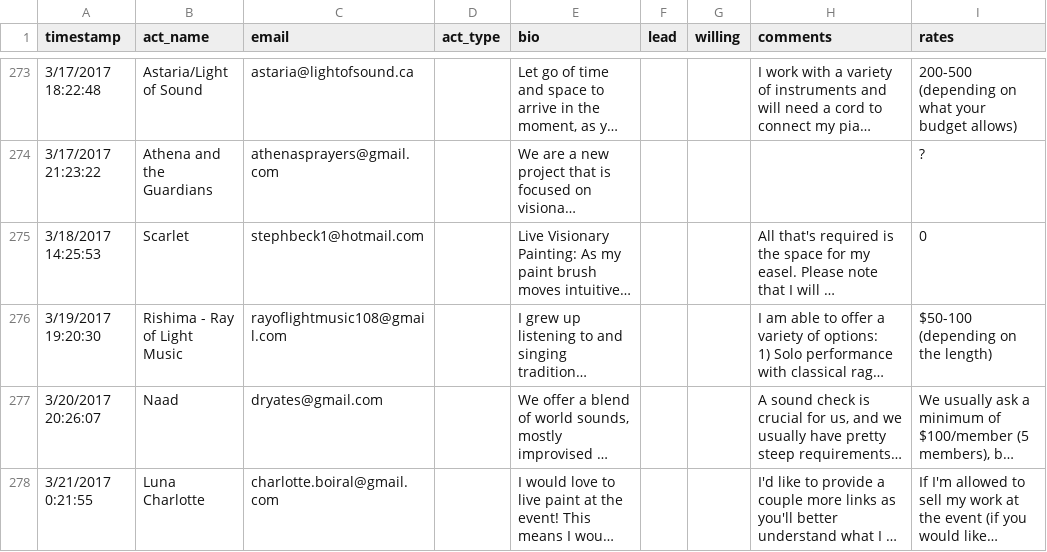
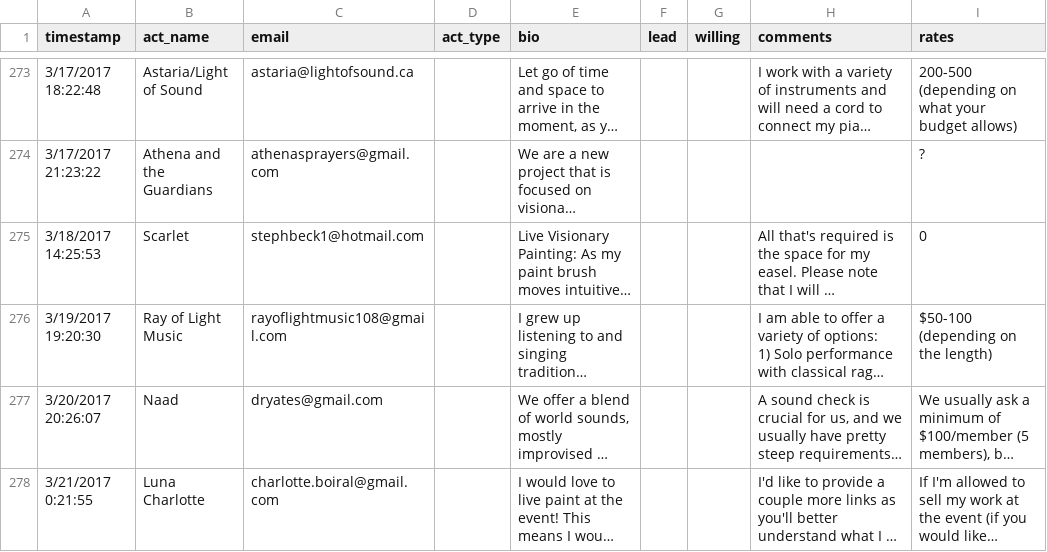
Before and after one commit to dasrecord/festivall, a CSV file: src/data/applicants/artist_raw.csv, drawn as a sheet; only a part is shown, gaps mark what is left out; long unchanged cells end in …; the diff covers the shown part only; the diff names each change by its address in the sheet, - before the commit and + after, or states it on an @@ line.

```diff
--- a/src/data/applicants/artist_raw.csv
+++ b/src/data/applicants/artist_raw.csv
-B276 (act_name): Rishima - Ray of Light Music
+B276 (act_name): Ray of Light Music
```
Also changed, not shown: 3 removed rows and 5 edited cells elsewhere in this file, 2 other files.
